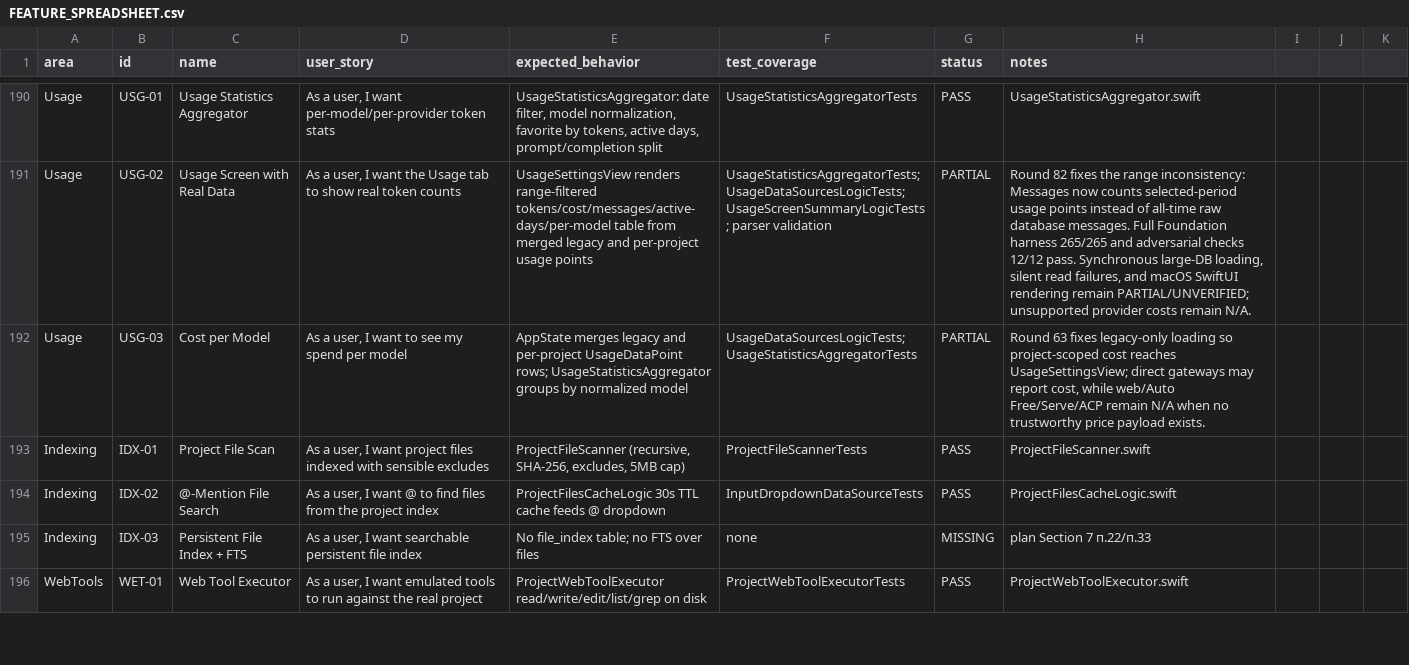
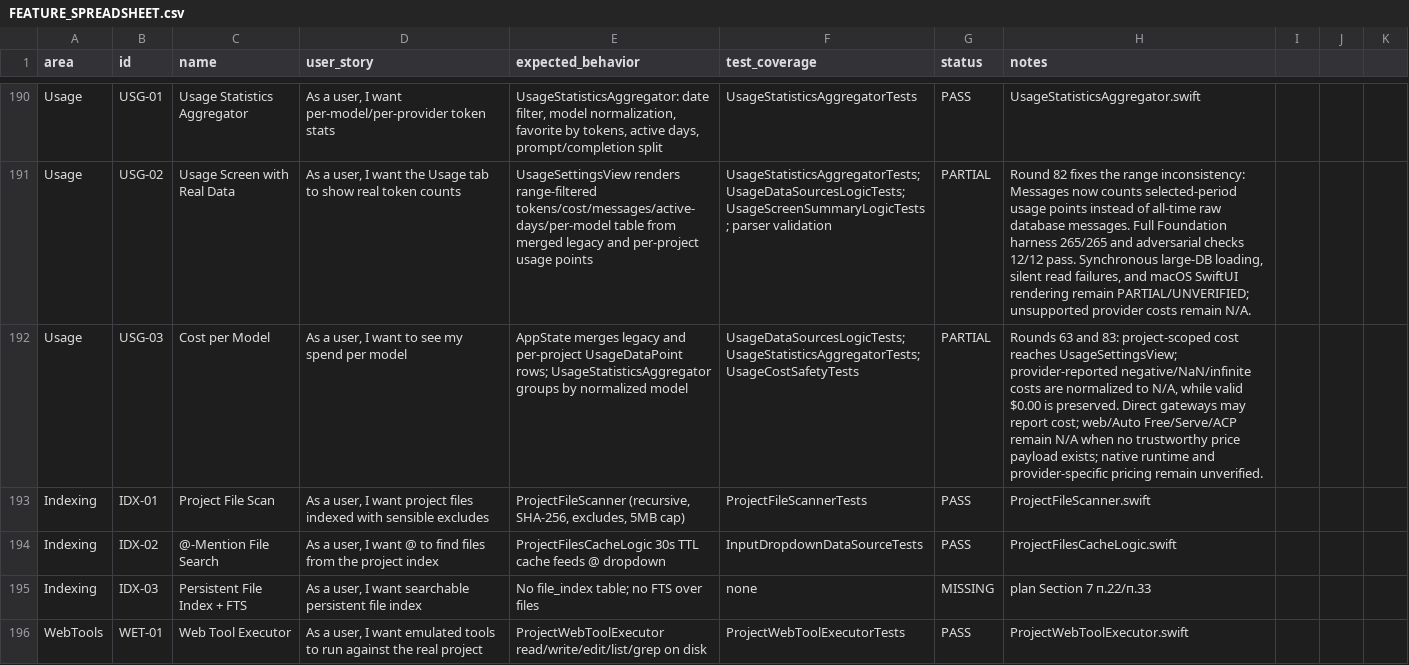
Before and after one commit to visawestern/MiCoder, a CSV file: docs/FEATURE_SPREADSHEET.csv, drawn as a sheet; only a part is shown, gaps mark what is left out; the diff names each change by its address in the sheet, - before the commit and + after, or states it on an @@ line.

Commit message:
Harden cost per model usage data

```diff
--- a/docs/FEATURE_SPREADSHEET.csv
+++ b/docs/FEATURE_SPREADSHEET.csv
-F192 (test_coverage): UsageDataSourcesLogicTests; UsageStatisticsAggregatorTests
+F192 (test_coverage): UsageDataSourcesLogicTests; UsageStatisticsAggregatorTests; UsageCostSafetyTests
-H192 (notes): Round 63 fixes legacy-only loading so project-scoped cost reaches UsageSettingsView; direct gateways may report cost, while web/Auto Free/Serve/ACP remain N/A when no trustworthy price payload exists.
+H192 (notes): Rounds 63 and 83: project-scoped cost reaches UsageSettingsView; provider-reported negative/NaN/infinite costs are normalized to N/A, while valid $0.00 is preserved. Direct gateways may report cost; web/Auto Free/Serve/ACP remain N/A when no trustworthy price payload exists; native runtime and provider-specific pricing remain unverified.
```
Also changed, not shown: 5 other files.
